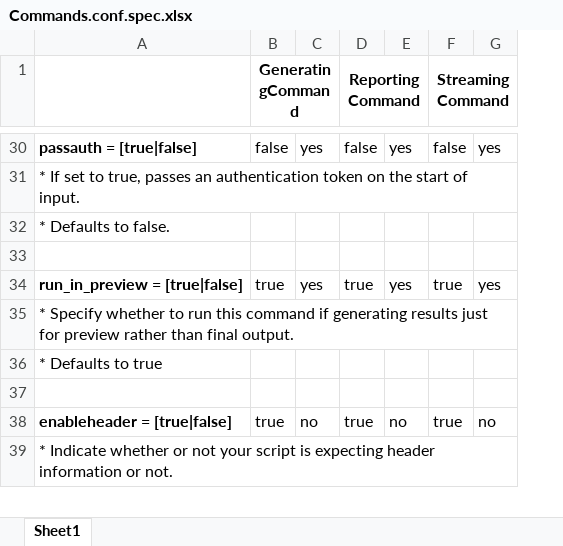
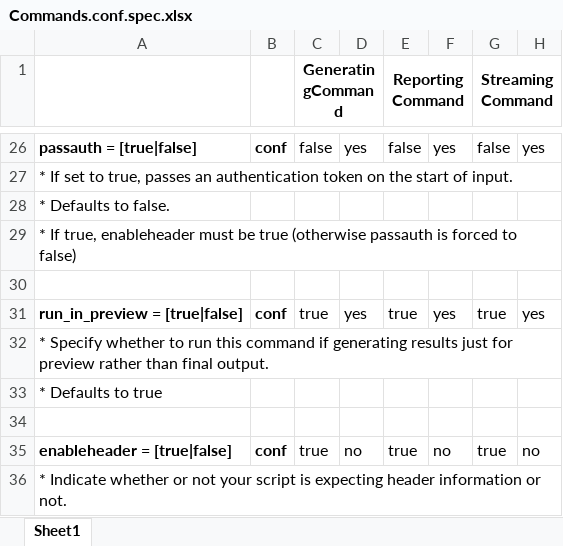
Before and after one commit to splunk/splunk-sdk-python, an Excel workbook: Commands.conf.spec.xlsx, sheet Sheet1, drawn as a sheet; only a part is shown, gaps mark what is left out; values as stored, in another font and other column widths than the file's, no borders; table styles not drawn; the diff covers the shown part only; the diff names each change by its address in the sheet, - before the commit and + after, or states it on an @@ line.

Commit message:
Commands.conf.spec update
New column: distinguishes between settings that must be set in conf or may be set from conf or code.

Signed-off-by: David Noble <dnoble@splunk.com>

```diff
--- a/Commands.conf.spec.xlsx (sheet Sheet1)
+++ b/Commands.conf.spec.xlsx (sheet Sheet1)
+column B, row 26: conf; rows 31-35: conf |  |  |  | conf
+row 29: * If true, enableheader must be true (otherwise passauth is forced to false)
```
Also changed, not shown: 11 added rows, 12 removed rows, 35 moved rows and 2 edited cells elsewhere in this sheet.
